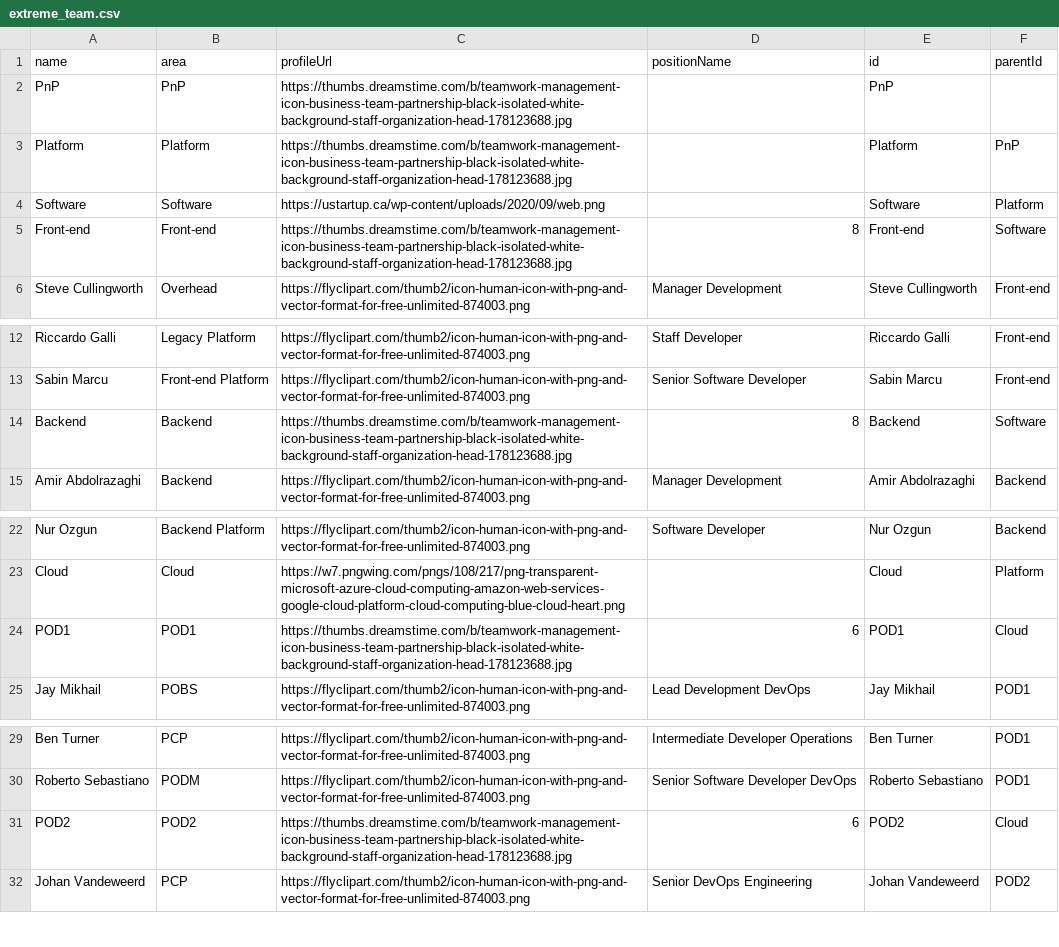
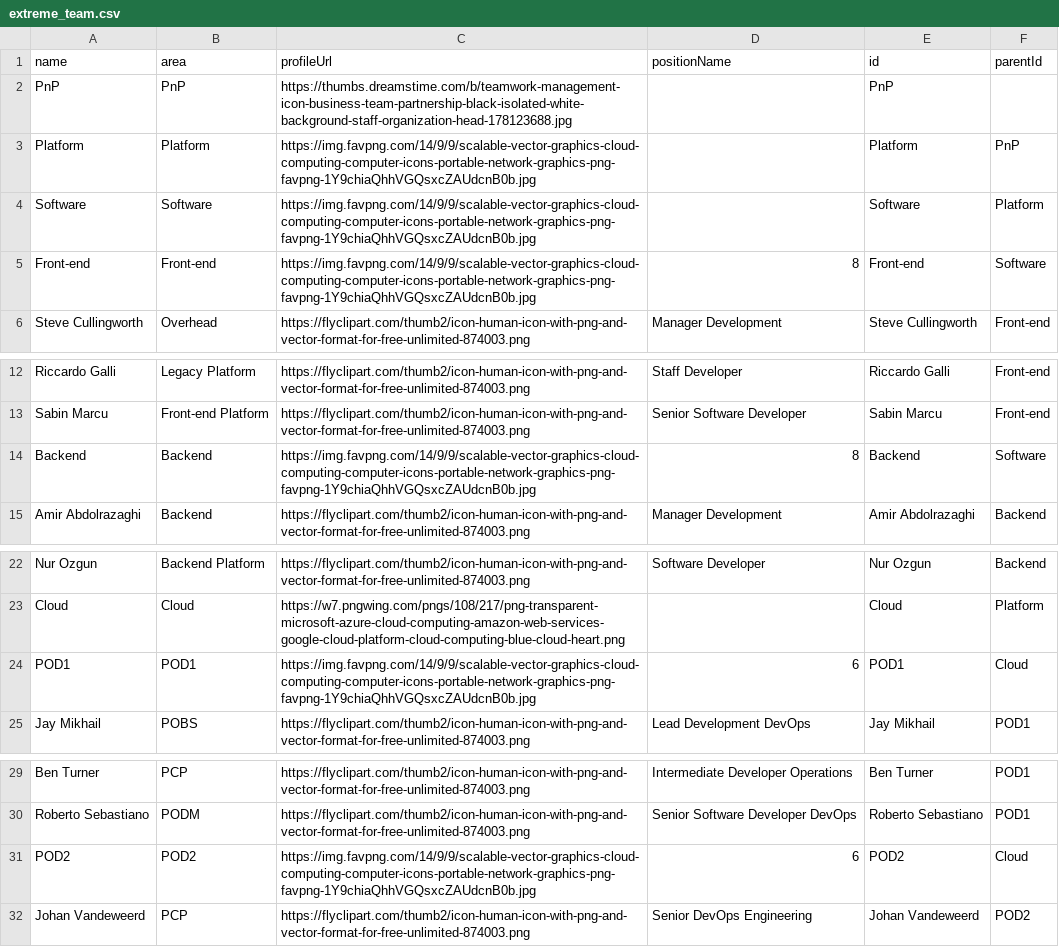
Before and after one commit to lleiguo/gscript, a CSV file: planning/extreme_team.csv, drawn as a sheet; only a part is shown, gaps mark what is left out.

Commit message:
add org chart

```diff
--- a/planning/extreme_team.csv
+++ b/planning/extreme_team.csv
@@ -2,5 +2,5 @@ name,area,profileUrl,positionName,id,parentId
 PnP,PnP,https://thumbs.dreamstime.com/b/teamwork-management-icon-business-team-partnership-black-isolated-white-background-staff-organization-head-178123688.jpg,,PnP,
-Platform,Platform,https://thumbs.dreamstime.com/b/teamwork-management-icon-business-team-partnership-black-isolated-white-background-staff-organization-head-178123688.jpg,,Platform,PnP
-Software,Software,https://ustartup.ca/wp-content/uploads/2020/09/web.png,,Software,Platform
-Front-end,Front-end,https://thumbs.dreamstime.com/b/teamwork-management-icon-business-team-partnership-black-isolated-white-background-staff-organization-head-178123688.jpg,8,Front-end,Software
+Platform,Platform,https://img.favpng.com/14/9/9/scalable-vector-graphics-cloud-computing-computer-icons-portable-network-graphics-png-favpng-1Y9chiaQhhVGQsxcZAUdcnB0b.jpg,,Platform,PnP
+Software,Software,https://img.favpng.com/14/9/9/scalable-vector-graphics-cloud-computing-computer-icons-portable-network-graphics-png-favpng-1Y9chiaQhhVGQsxcZAUdcnB0b.jpg,,Software,Platform
+Front-end,Front-end,https://img.favpng.com/14/9/9/scalable-vector-graphics-cloud-computing-computer-icons-portable-network-graphics-png-favpng-1Y9chiaQhhVGQsxcZAUdcnB0b.jpg,8,Front-end,Software
 Steve Cullingworth,Overhead,https://flyclipart.com/thumb2/icon-human-icon-with-png-and-vector-format-for-free-unlimited-874003.png,Manager Development,Steve Cullingworth,Front-end
@@ -13,3 +13,3 @@ Riccardo Galli,Legacy Platform,https://flyclipart.com/thumb2/icon-human-icon-wit
 Sabin Marcu,Front-end Platform,https://flyclipart.com/thumb2/icon-human-icon-with-png-and-vector-format-for-free-unlimited-874003.png,Senior Software Developer,Sabin Marcu,Front-end
-Backend,Backend,https://thumbs.dreamstime.com/b/teamwork-management-icon-business-team-partnership-black-isolated-white-background-staff-organization-head-178123688.jpg,8,Backend,Software
+Backend,Backend,https://img.favpng.com/14/9/9/scalable-vector-graphics-cloud-computing-computer-icons-portable-network-graphics-png-favpng-1Y9chiaQhhVGQsxcZAUdcnB0b.jpg,8,Backend,Software
 Amir Abdolrazaghi,Backend,https://flyclipart.com/thumb2/icon-human-icon-with-png-and-vector-format-for-free-unlimited-874003.png,Manager Development,Amir Abdolrazaghi,Backend
@@ -23,3 +23,3 @@ Nur Ozgun,Backend Platform,https://flyclipart.com/thumb2/icon-human-icon-with-pn
 Cloud,Cloud,https://w7.pngwing.com/pngs/108/217/png-transparent-microsoft-azure-cloud-computing-amazon-web-services-google-cloud-platform-cloud-computing-blue-cloud-heart.png,,Cloud,Platform
-POD1,POD1,https://thumbs.dreamstime.com/b/teamwork-management-icon-business-team-partnership-black-isolated-white-background-staff-organization-head-178123688.jpg,6,POD1,Cloud
+POD1,POD1,https://img.favpng.com/14/9/9/scalable-vector-graphics-cloud-computing-computer-icons-portable-network-graphics-png-favpng-1Y9chiaQhhVGQsxcZAUdcnB0b.jpg,6,POD1,Cloud
 Jay Mikhail,POBS,https://flyclipart.com/thumb2/icon-human-icon-with-png-and-vector-format-for-free-unlimited-874003.png,Lead Development DevOps,Jay Mikhail,POD1
@@ -30,3 +30,3 @@ Ben Turner,PCP,https://flyclipart.com/thumb2/icon-human-icon-with-png-and-vector
 Roberto Sebastiano,PODM,https://flyclipart.com/thumb2/icon-human-icon-with-png-and-vector-format-for-free-unlimited-874003.png,Senior Software Developer DevOps,Roberto Sebastiano,POD1
-POD2,POD2,https://thumbs.dreamstime.com/b/teamwork-management-icon-business-team-partnership-black-isolated-white-background-staff-organization-head-178123688.jpg,6,POD2,Cloud
+POD2,POD2,https://img.favpng.com/14/9/9/scalable-vector-graphics-cloud-computing-computer-icons-portable-network-graphics-png-favpng-1Y9chiaQhhVGQsxcZAUdcnB0b.jpg,6,POD2,Cloud
 Johan Vandeweerd,PCP,https://flyclipart.com/thumb2/icon-human-icon-with-png-and-vector-format-for-free-unlimited-874003.png,Senior DevOps Engineering,Johan Vandeweerd,POD2
```
